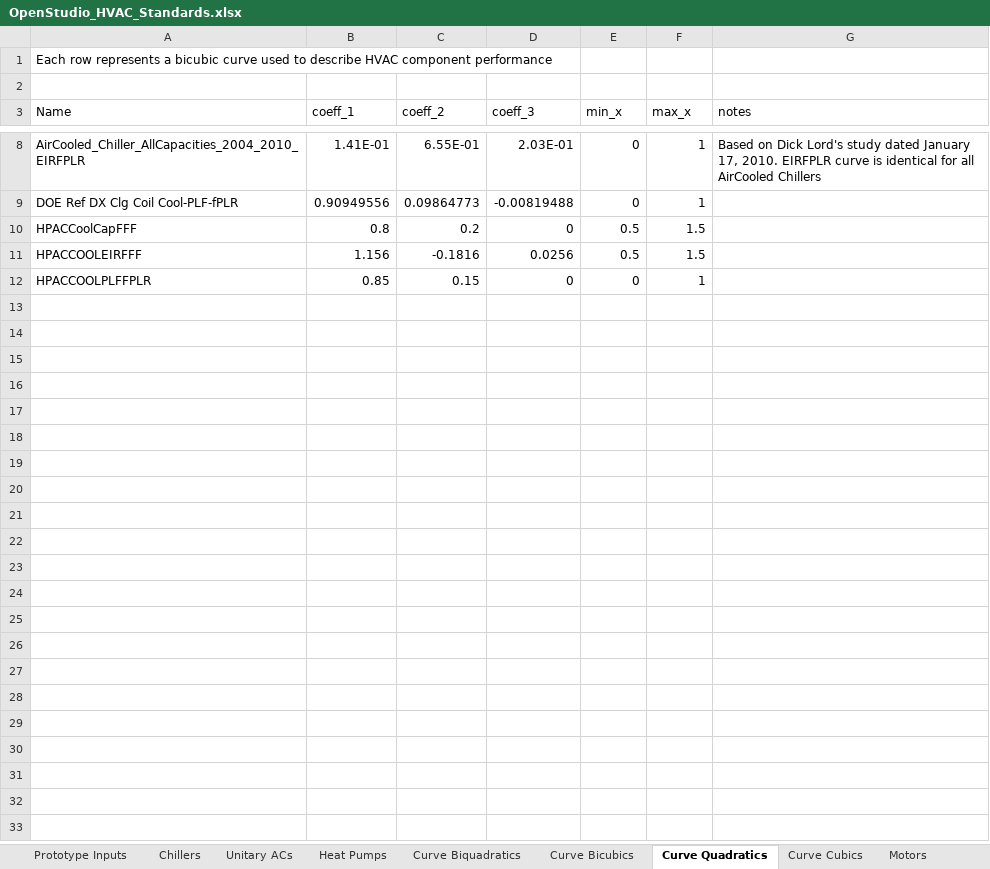
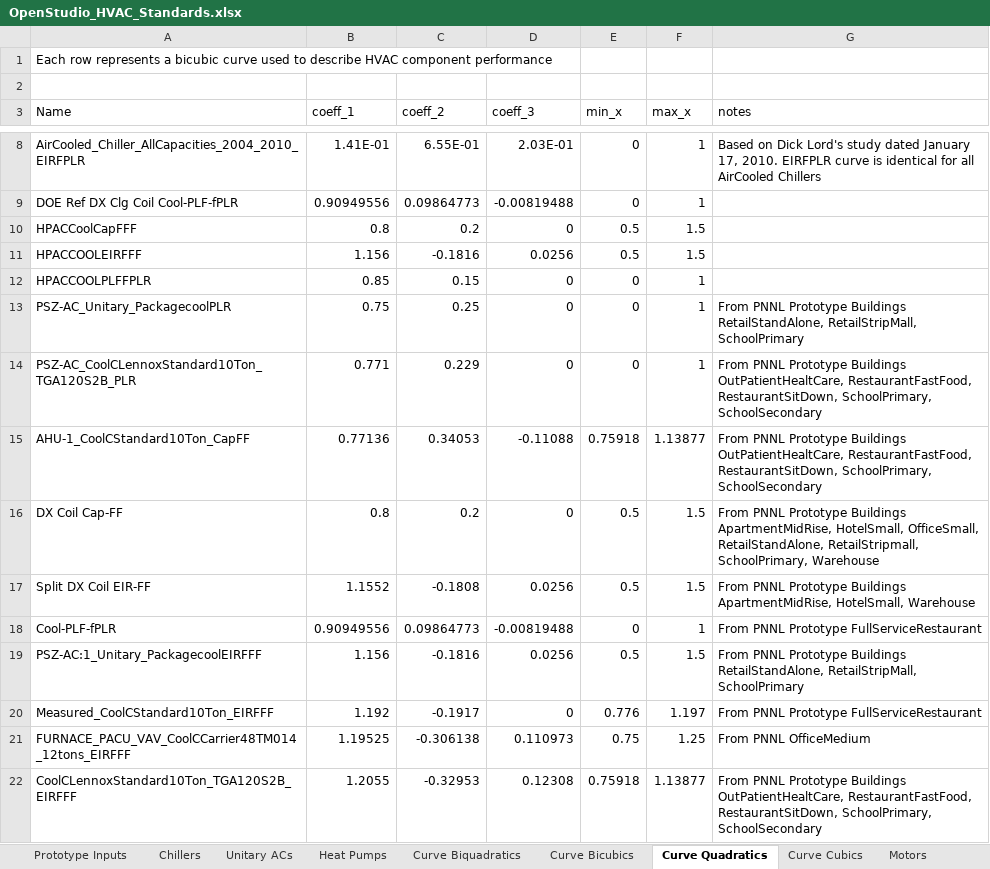
Before and after one commit to NREL/OpenStudio-Prototype-Buildings, an Excel workbook: create_DOE_prototype_building/resources/OpenStudio_HVAC_Standards.xlsx, sheet Curve Quadratics, drawn as a sheet; only a part is shown, gaps mark what is left out; values as stored, in another font and other column widths than the file's, no borders; table styles not drawn; the diff names each change by its address in the sheet, - before the commit and + after, or states it on an @@ line.

Commit message:
Data change - adds DX coil curves

```diff
--- a/create_DOE_prototype_building/resources/OpenStudio_HVAC_Standards.xlsx (sheet Curve Quadratics)
+++ b/create_DOE_prototype_building/resources/OpenStudio_HVAC_Standards.xlsx (sheet Curve Quadratics)
+row 13: PSZ-AC_Unitary_PackagecoolPLR | 0.75 | 0.25 | 0 | 0 | 1 | From PNNL Prototype Buildings RetailStandAlone, RetailStripMall, SchoolPrimary
+row 14: PSZ-AC_CoolCLennoxStandard10Ton_TGA120S2B_PLR | 0.771 | 0.229 | 0 | 0 | 1 | From PNNL Prototype Buildings OutPatientHealtCare, RestaurantFastFood, RestaurantSitDown, SchoolPrimary, SchoolSecondary
+row 15: AHU-1_CoolCStandard10Ton_CapFF | 0.77136 | 0.34053 | -0.11088 | 0.75918 | 1.13877 | From PNNL Prototype Buildings OutPatientHealtCare, RestaurantFastFood, RestaurantSitDown, SchoolPrimary, SchoolSecondary
+row 16: DX Coil Cap-FF | 0.8 | 0.2 | 0 | 0.5 | 1.5 | From PNNL Prototype Buildings ApartmentMidRise, HotelSmall, OfficeSmall, RetailStandAlone, RetailStripmall, SchoolPrimary, Warehouse
+row 17: Split DX Coil EIR-FF | 1.1552 | -0.1808 | 0.0256 | 0.5 | 1.5 | From PNNL Prototype Buildings ApartmentMidRise, HotelSmall, Warehouse
+row 18: Cool-PLF-fPLR | 0.90949556 | 0.09864773 | -0.00819488 | 0 | 1 | From PNNL Prototype FullServiceRestaurant
+row 19: PSZ-AC:1_Unitary_PackagecoolEIRFFF | 1.156 | -0.1816 | 0.0256 | 0.5 | 1.5 | From PNNL Prototype Buildings RetailStandAlone, RetailStripMall, SchoolPrimary
+row 20: Measured_CoolCStandard10Ton_EIRFFF | 1.192 | -0.1917 | 0 | 0.776 | 1.197 | From PNNL Prototype FullServiceRestaurant
+row 21: FURNACE_PACU_VAV_CoolCCarrier48TM014_12tons_EIRFFF | 1.19525 | -0.306138 | 0.110973 | 0.75 | 1.25 | From PNNL OfficeMedium
+row 22: CoolCLennoxStandard10Ton_TGA120S2B_EIRFFF | 1.2055 | -0.32953 | 0.12308 | 0.75918 | 1.13877 | From PNNL Prototype Buildings OutPatientHealtCare, RestaurantFastFood, RestaurantSitDown, SchoolPrimary, SchoolSecondary
```
Also changed, not shown: sheet Unitary ACs, sheet Curve Biquadratics, 1 other file.
